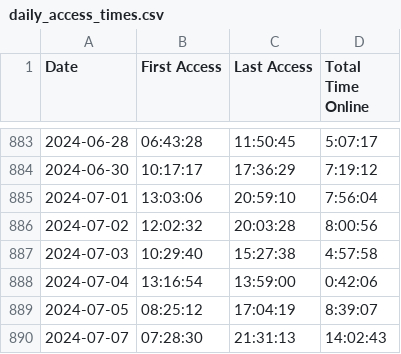
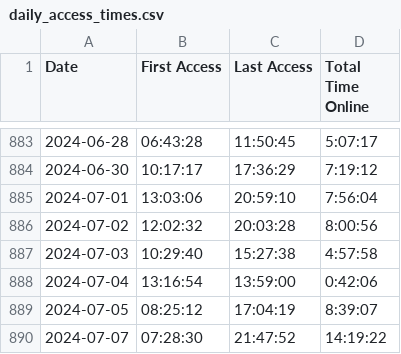
Before and after one commit to joereddington/export-history, a CSV file: daily_access_times.csv, drawn as a sheet; only a part is shown, gaps mark what is left out.

```diff
--- a/daily_access_times.csv
+++ b/daily_access_times.csv
@@ -889,2 +889,2 @@ Date,First Access,Last Access,Total Time Online
 2024-07-05,08:25:12,17:04:19,8:39:07
-2024-07-07,07:28:30,21:31:13,14:02:43
+2024-07-07,07:28:30,21:47:52,14:19:22
```
Also changed, not shown: 2 other files.
